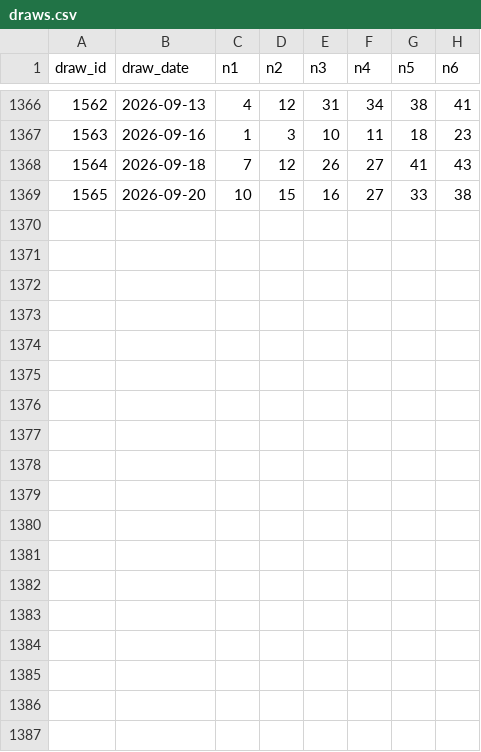
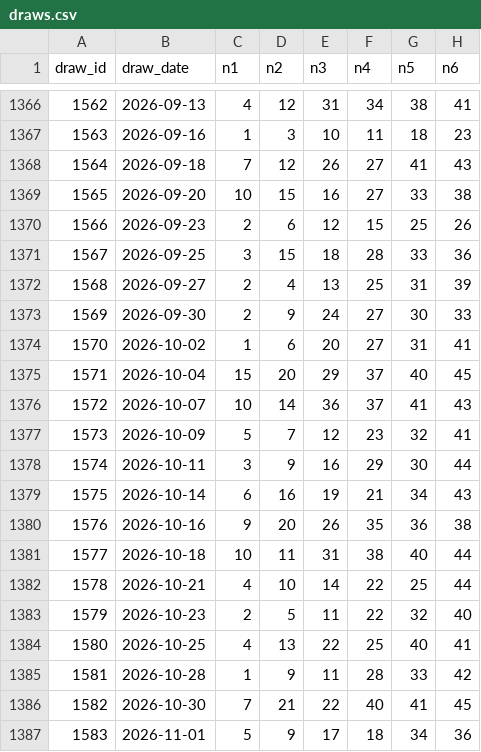
Before and after one commit to Andromalyx/databricks-n8n, a CSV file: data/raw/draws.csv, drawn as a sheet; only a part is shown, gaps mark what is left out.

```diff
--- a/data/raw/draws.csv
+++ b/data/raw/draws.csv
@@ -1369 +1369,19 @@ draw_id,draw_date,n1,n2,n3,n4,n5,n6
 1565,2026-09-20,10,15,16,27,33,38
+1566,2026-09-23,2,6,12,15,25,26
+1567,2026-09-25,3,15,18,28,33,36
+1568,2026-09-27,2,4,13,25,31,39
+1569,2026-09-30,2,9,24,27,30,33
+1570,2026-10-02,1,6,20,27,31,41
+1571,2026-10-04,15,20,29,37,40,45
+1572,2026-10-07,10,14,36,37,41,43
+1573,2026-10-09,5,7,12,23,32,41
+1574,2026-10-11,3,9,16,29,30,44
+1575,2026-10-14,6,16,19,21,34,43
+1576,2026-10-16,9,20,26,35,36,38
+1577,2026-10-18,10,11,31,38,40,44
+1578,2026-10-21,4,10,14,22,25,44
+1579,2026-10-23,2,5,11,22,32,40
+1580,2026-10-25,4,13,22,25,40,41
+1581,2026-10-28,1,9,11,28,33,42
+1582,2026-10-30,7,21,22,40,41,45
+1583,2026-11-01,5,9,17,18,34,36
```
